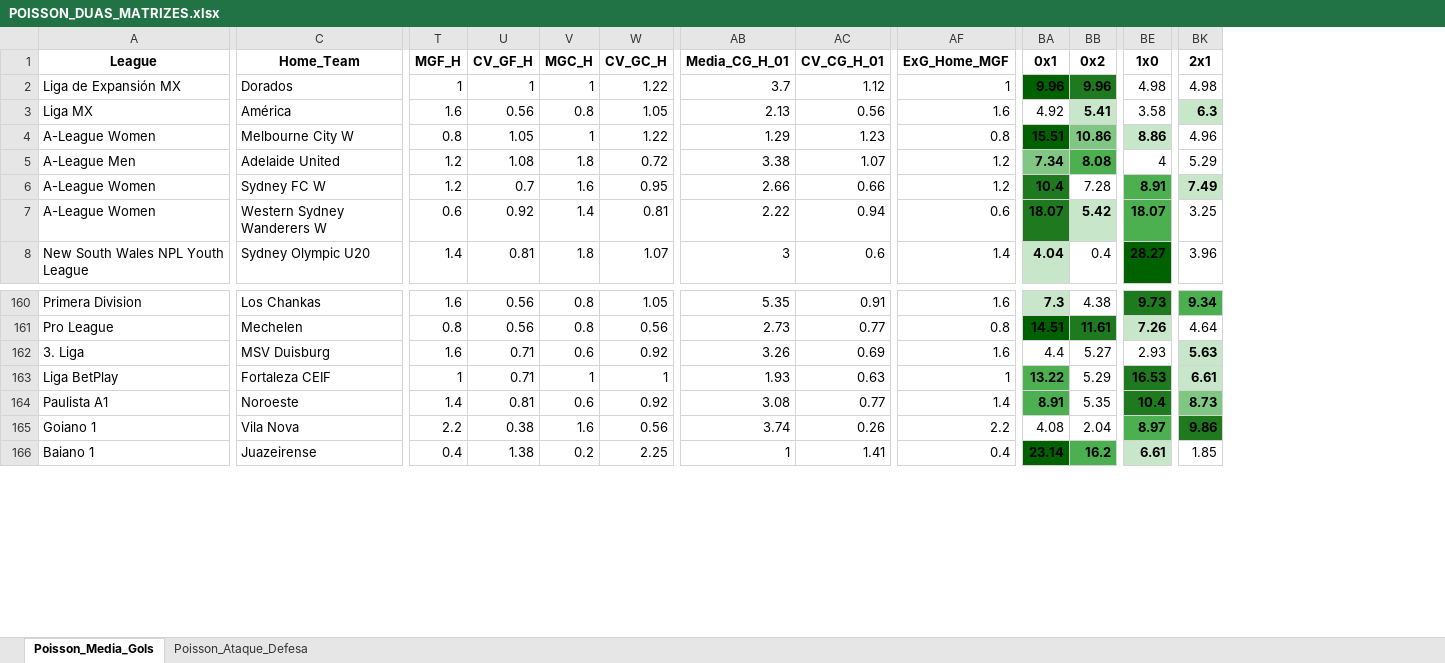
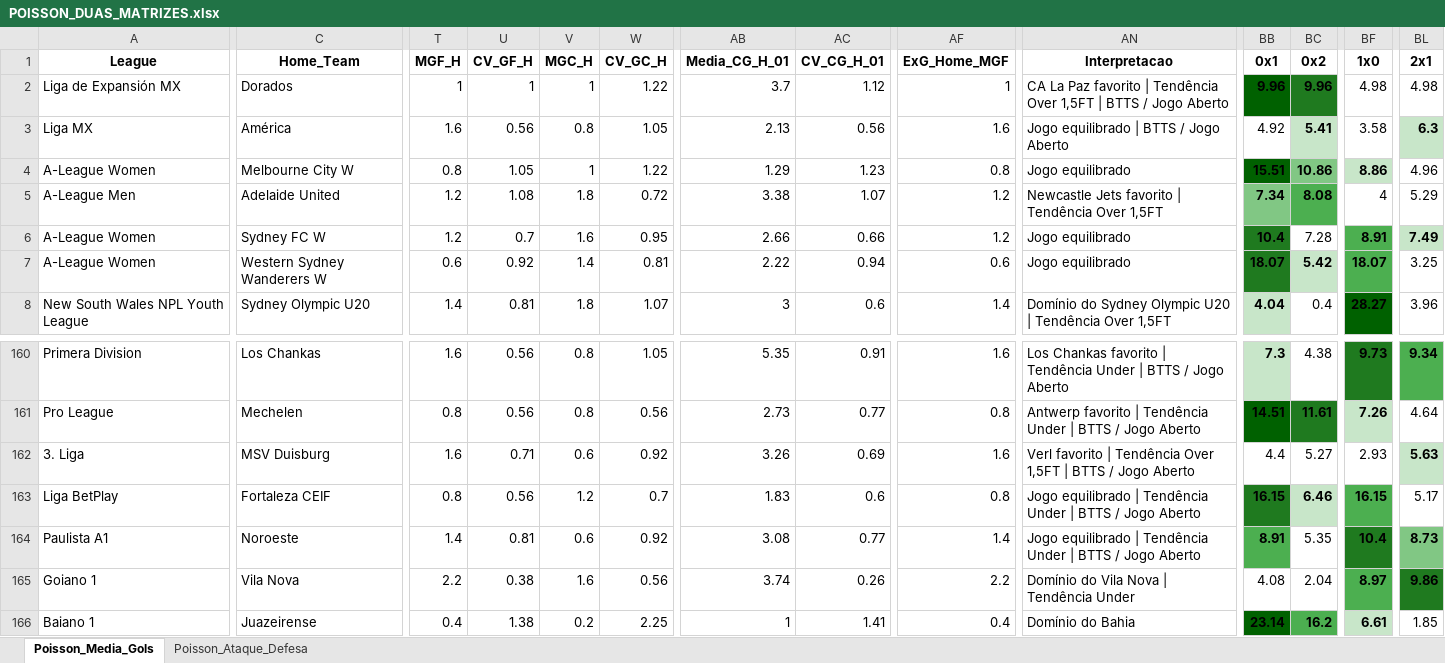
Before and after one commit to AndersonSS91-DEV/Skynet-V18, an Excel workbook: data/POISSON_DUAS_MATRIZES.xlsx, sheet Poisson_Media_Gols, drawn as a sheet; only a part is shown, gaps mark what is left out; values as stored, in another font and other column widths than the file's, no borders; addresses are those after the commit; the diff covers the shown part only; the diff names each change by its address in the sheet, - before the commit and + after, or states it on an @@ line.

Commit message:
Update POISSON_DUAS_MATRIZES.xlsx

```diff
--- a/data/POISSON_DUAS_MATRIZES.xlsx (sheet Poisson_Media_Gols)
+++ b/data/POISSON_DUAS_MATRIZES.xlsx (sheet Poisson_Media_Gols)
+column AN (Interpretacao), rows 2-8: CA La Paz favorito | Tendência Over 1,5FT | BTTS / Jogo Aberto | Jogo equilibrado | BTTS / Jogo Aberto | Jogo equilibrado | Newcastle Jets favorito | Tendência Over 1,5FT | Jogo equilibrado | Jogo equilibrado | Domínio do Sydney Olympic U20 | Tendência Over 1,5FT; rows 160-166: Los Chankas favorito | Tendência Under | BTTS / Jogo Aberto | Antwerp favorito | Tendência Under | BTTS / Jogo Aberto | Verl favorito | Tendência Over 1,5FT | BTTS / Jogo Aberto | Jogo equilibrado | Tendência Under | BTTS / Jogo Aberto | Jogo equilibrado | Tendência Under | BTTS / Jogo Aberto | Domínio do Vila Nova | Tendência Under | Domínio do Bahia
-T163 (MGF_H): 1
+T163 (MGF_H): 0.8
-U163 (CV_GF_H): 0.71
+U163 (CV_GF_H): 0.56
-V163 (MGC_H): 1
+V163 (MGC_H): 1.2
-W163 (CV_GC_H): 1
+W163 (CV_GC_H): 0.7
-AB163 (Media_CG_H_01): 1.93
+AB163 (Media_CG_H_01): 1.83
-AC163 (CV_CG_H_01): 0.63
+AC163 (CV_CG_H_01): 0.6
-AF163 (ExG_Home_MGF): 1
+AF163 (ExG_Home_MGF): 0.8
-BB163 (0x1): 13.22
+BB163 (0x1): 16.15
-BB163 fill: #4CAF50
+BB163 fill: #1F7A1F
-BC163 (0x2): 5.29
+BC163 (0x2): 6.46
@@ BC163 fill: none → #C8E6C9, bold: off → on @@
-BF163 (1x0): 16.53
+BF163 (1x0): 16.15
-BF163 fill: #1F7A1F
+BF163 fill: #4CAF50
-BL163 (2x1): 6.61
+BL163 (2x1): 5.17
@@ BL163 fill: #C8E6C9 → none, bold: on → off @@
```
Also changed, not shown: 24 edited cells elsewhere in this sheet, sheet Poisson_Ataque_Defesa.
